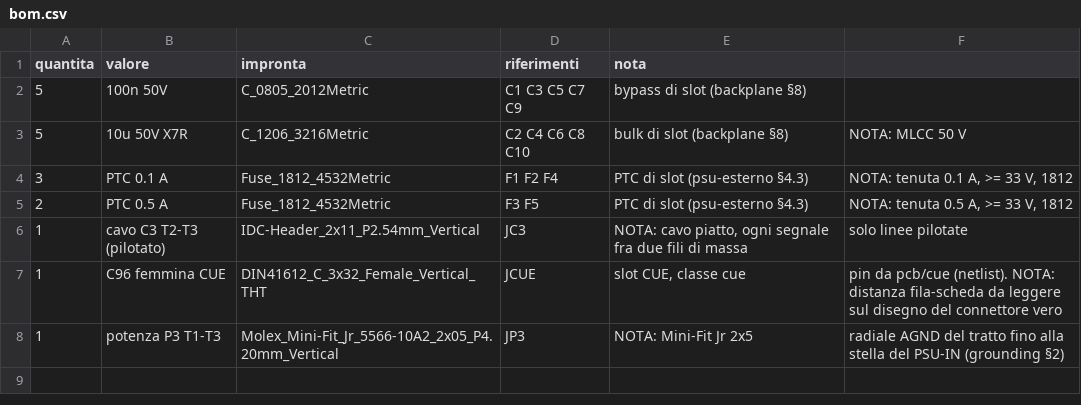
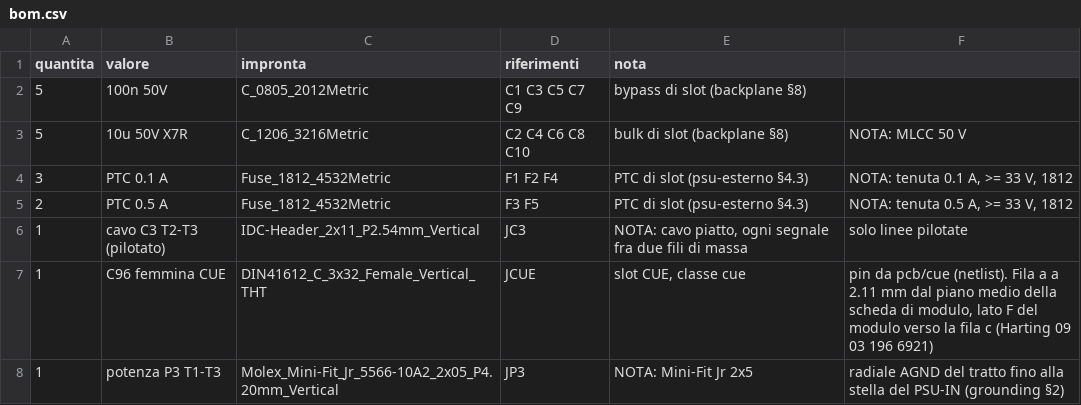
Before and after one commit to dj-filippo241/maelcum_mixer, a CSV file: pcb/backplane/t3/bom.csv, drawn as a sheet.

```diff
--- a/pcb/backplane/t3/bom.csv
+++ b/pcb/backplane/t3/bom.csv
@@ -6,3 +6,3 @@ quantita;valore;impronta;riferimenti;nota
 1;cavo C3 T2-T3 (pilotato);IDC-Header_2x11_P2.54mm_Vertical;JC3;NOTA: cavo piatto, ogni segnale fra due fili di massa; solo linee pilotate
-1;C96 femmina CUE;DIN41612_C_3x32_Female_Vertical_THT;JCUE;slot CUE, classe cue; pin da pcb/cue (netlist). NOTA: distanza fila-scheda da leggere sul disegno del connettore vero
+1;C96 femmina CUE;DIN41612_C_3x32_Female_Vertical_THT;JCUE;slot CUE, classe cue; pin da pcb/cue (netlist). Fila a a 2.11 mm dal piano medio della scheda di modulo, lato F del modulo verso la fila c (Harting 09 03 196 6921)
 1;potenza P3 T1-T3;Molex_Mini-Fit_Jr_5566-10A2_2x05_P4.20mm_Vertical;JP3;NOTA: Mini-Fit Jr 2x5; radiale AGND del tratto fino alla stella del PSU-IN (grounding §2)
```
Also changed, not shown: pcb/backplane/t1/bom.csv, pcb/backplane/t2/bom.csv, 24 other files.
